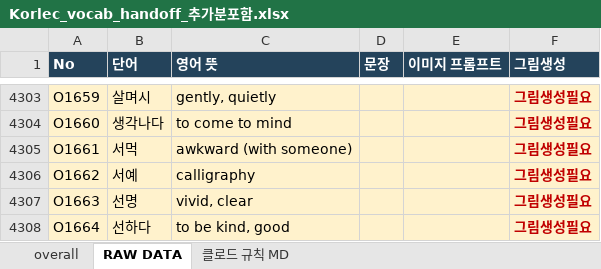
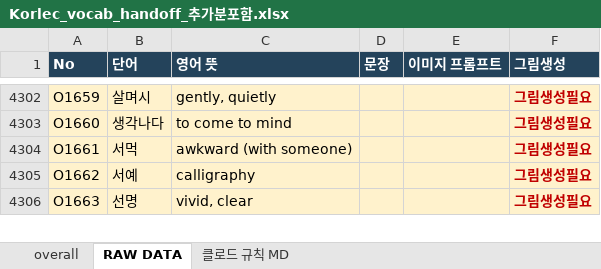
Before and after one commit to ryujel/Study-06, an Excel workbook: Korlec_vocab_handoff_추가분포함.xlsx, sheet RAW DATA, drawn as a sheet; only a part is shown, gaps mark what is left out; values as stored, in another font and other column widths than the file's, no borders; table styles not drawn; removed rows and columns are numbered as before the commit, all else as after; the diff covers the shown part only; the diff names each change by its address in the sheet, - before the commit and + after, or states it on an @@ line.

```diff
--- a/Korlec_vocab_handoff_추가분포함.xlsx (sheet RAW DATA)
+++ b/Korlec_vocab_handoff_추가분포함.xlsx (sheet RAW DATA)
-row 4308: O1664 | 선하다 | to be kind, good |  |  | 그림생성필요
```
Also changed, not shown: 1 added row, 3 removed rows and 11 edited cells elsewhere in this sheet, sheet 클로드 규칙 MD.
